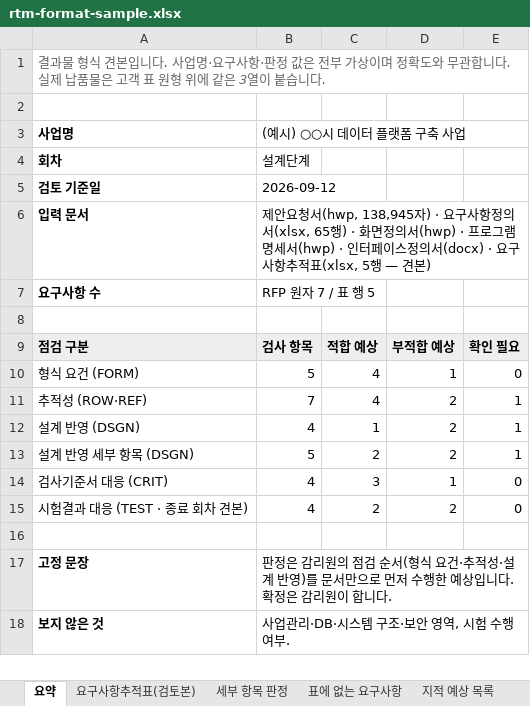
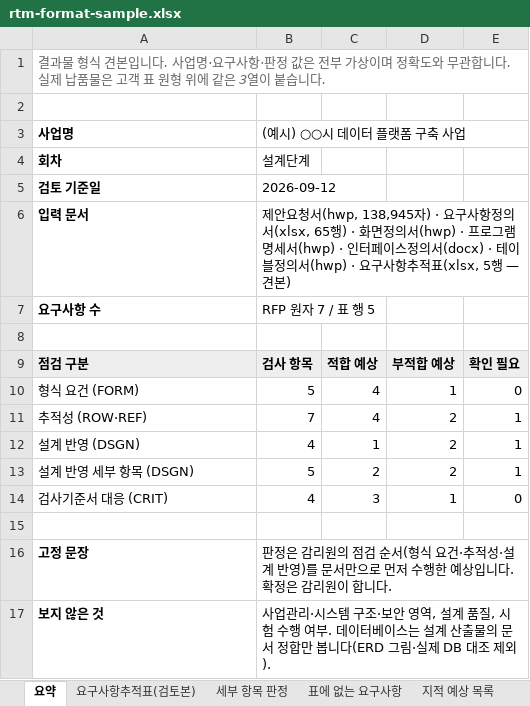
Before and after one commit to sizlon/sizlon.github.io, an Excel workbook: public/samples/rtm-format-sample.xlsx, sheet 요약, drawn as a sheet; values as stored, in another font and other column widths than the file's, no borders; removed rows and columns are numbered as before the commit, all else as after; the diff names each change by its address in the sheet, - before the commit and + after, or states it on an @@ line.

```diff
--- a/public/samples/rtm-format-sample.xlsx (sheet 요약)
+++ b/public/samples/rtm-format-sample.xlsx (sheet 요약)
-B6: …의서(docx) · 요구사항…
+B6: …의서(docx) · 테이블정의서(hwp) · 요구사항…
-row 15: 시험결과 대응 (TEST · 종료 회차 견본) | 4 | 2 | 2 | 0
-B17: 사업관리·DB·시스템 구조·보안 영역, 시험 수행 여부.
+B17: 사업관리·시스템 구조·보안 영역, 설계 품질, 시험 수행 여부. 데이터베이스는 설계 산출물의 문서 정합만 봅니다(ERD 그림·실제 DB 대조 제외).
```
Also changed, not shown: sheet DB 정합, other sheet tabs, 2 other files.
